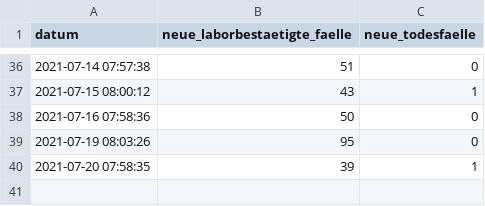
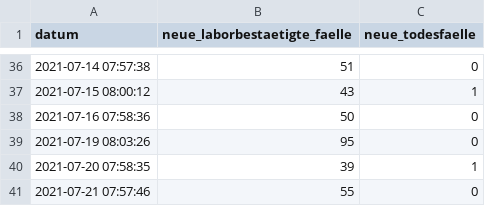
Before and after one commit to openDataBE/covid19Data, a CSV file: vortag_faelle.csv, drawn as a sheet; only a part is shown, gaps mark what is left out.

Commit message:
Automatic commit of vortag_faelle.csv

```diff
--- a/vortag_faelle.csv
+++ b/vortag_faelle.csv
@@ -40 +40,2 @@
 "2021-07-20 07:58:35","39","1"
+"2021-07-21 07:57:46","55","0"
```
